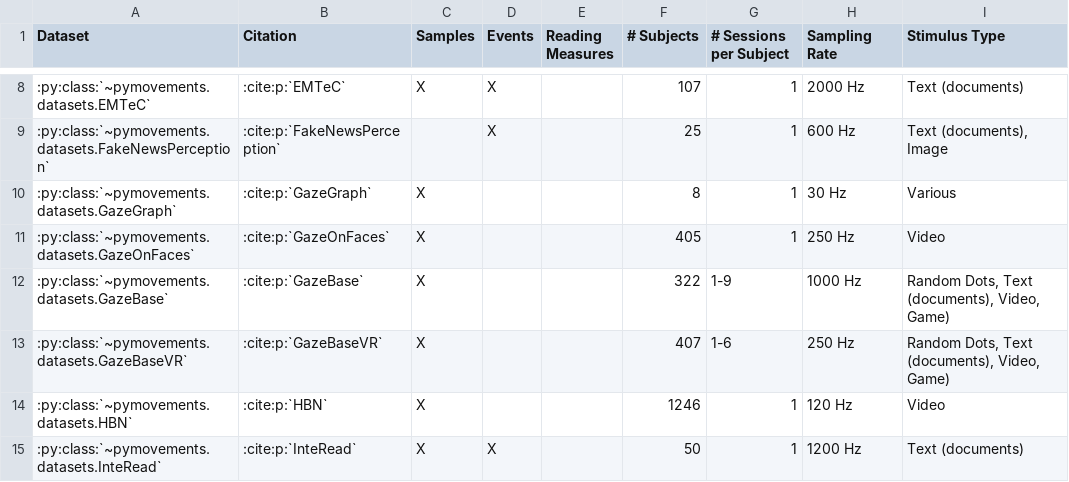
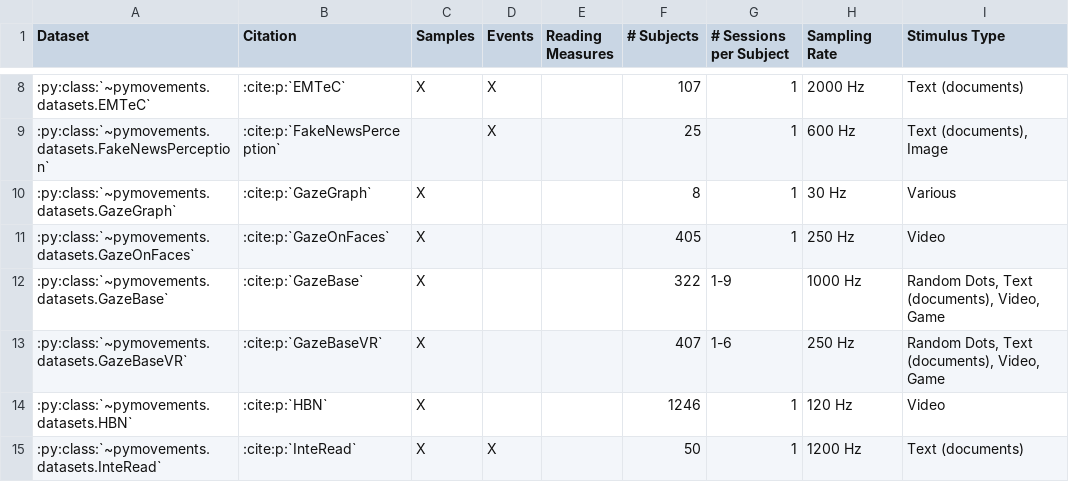
Before and after one commit to aeye-lab/pymovements, a CSV file: docs/source/datasets/public_datasets.csv, drawn as a sheet; only a part is shown, gaps mark what is left out.

Commit message:
remove my typo

```diff
--- a/docs/source/datasets/public_datasets.csv
+++ b/docs/source/datasets/public_datasets.csv
@@ -11,4 +11,4 @@ Dataset,Citation,Samples,Events,Reading Measures,# Subjects,# Sessions per Subje
 :py:class:`~pymovements.datasets.GazeOnFaces`,:cite:p:`GazeOnFaces`,X,,,405,1,250 Hz,Video
-:py:class:`~pymovements.datasets.GazeBase`,:cite:p:`GazeBase`,X,,,322,1-9,1000 Hz,"Random Dots, Text (documents), Video, Game)"
-:py:class:`~pymovements.datasets.GazeBaseVR`,:cite:p:`GazeBaseVR`,X,,,407,1-6,250 Hz,"Random Dots, Text (documents), Video, Game)"
+:py:class:`~pymovements.datasets.GazeBase`,:cite:p:`GazeBase`,X,,,322,1-9,1000 Hz,"Random Dots, Text (documents), Video, Game"
+:py:class:`~pymovements.datasets.GazeBaseVR`,:cite:p:`GazeBaseVR`,X,,,407,1-6,250 Hz,"Random Dots, Text (documents), Video, Game"
 :py:class:`~pymovements.datasets.HBN`,:cite:p:`HBN`,X,,,1246,1,120 Hz,Video
```
